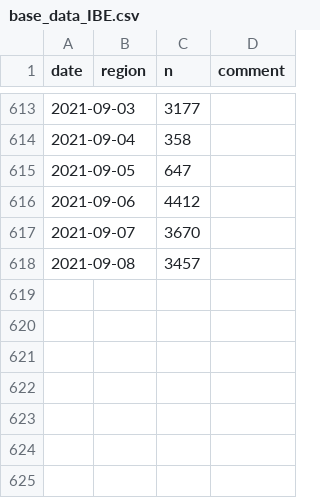
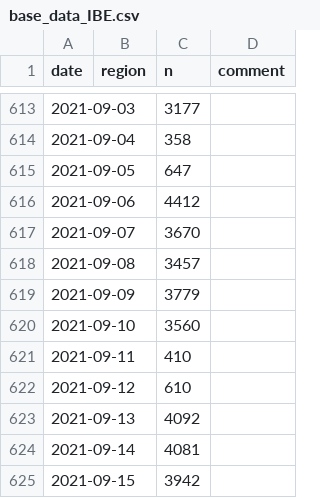
Before and after one commit to bildungsplanungZH/covid19_edu_mindsteps, a CSV file: base_data_IBE.csv, drawn as a sheet; only a part is shown, gaps mark what is left out.

Commit message:
Update base_data_IBE.csv

```diff
--- a/base_data_IBE.csv
+++ b/base_data_IBE.csv
@@ -618 +618,8 @@ date,region,n,comment
 2021-09-08,  ,3457,
+2021-09-09,  ,3779,
+2021-09-10,  ,3560,
+2021-09-11,  ,410,
+2021-09-12,  ,610,
+2021-09-13,  ,4092,
+2021-09-14,  ,4081,
+2021-09-15,  ,3942,
```
